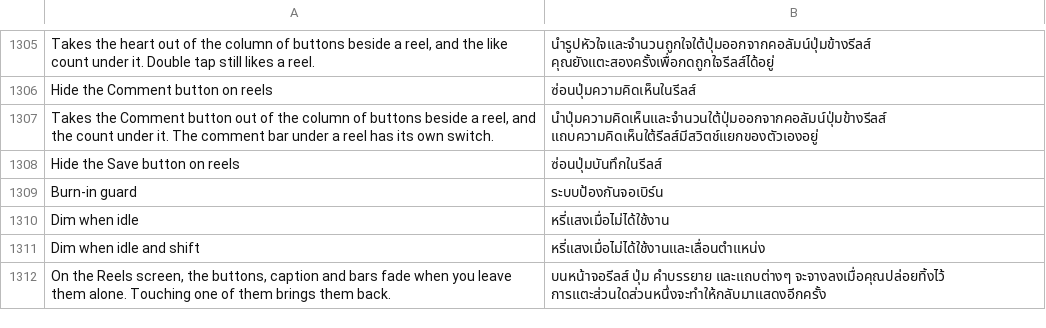
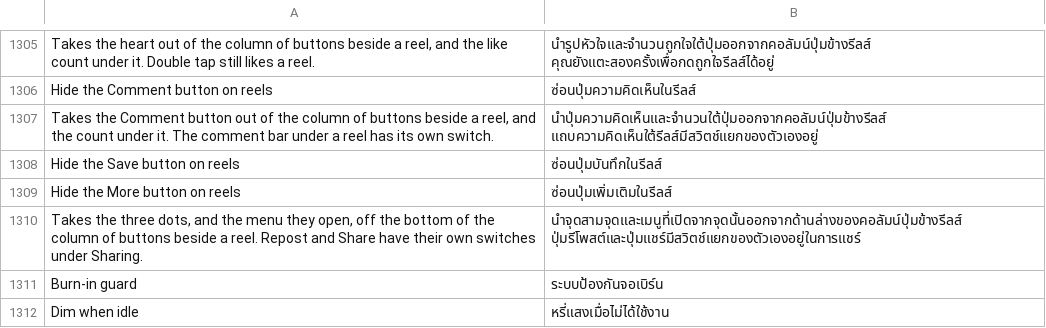
Before and after one commit to SysAdminDoc/HushGram, a TSV file: extensions/shared/library/src/main/l10n/th.tsv, drawn as a sheet; only a part is shown, gaps mark what is left out; the shorter side is filled out with more unchanged rows.

Commit message:
feat(reels): add a switch for the More button beside a reel
Hide the More button on reels takes the three dots at the bottom of the
reel's button column off, the static builder of the button and a paged
card's builder both answering nothing while it's on. With the Like,
Comment, Save, Repost and Share switches that leaves only the buttons
a viewer keeps.

Refs #647

```diff
--- a/extensions/shared/library/src/main/l10n/th.tsv
+++ b/extensions/shared/library/src/main/l10n/th.tsv
@@ -1308,2 +1308,4 @@ Takes the Comment button out of the column of buttons beside a reel, and the cou
 Hide the Save button on reels	ซ่อนปุ่มบันทึกในรีลส์
+Hide the More button on reels	ซ่อนปุ่มเพิ่มเติมในรีลส์
+Takes the three dots, and the menu they open, off the bottom of the column of buttons beside a reel. Repost and Share have their own switches under Sharing.	นำจุดสามจุดและเมนูที่เปิดจากจุดนั้นออกจากด้านล่างของคอลัมน์ปุ่มข้างรีลส์ ปุ่มรีโพสต์และปุ่มแชร์มีสวิตช์แยกของตัวเองอยู่ในการแชร์
 Burn-in guard	ระบบป้องกันจอเบิร์น
```
Also changed, not shown: extensions/shared/library/src/main/l10n/ar.tsv, extensions/shared/library/src/main/l10n/es.tsv, 23 other files.
